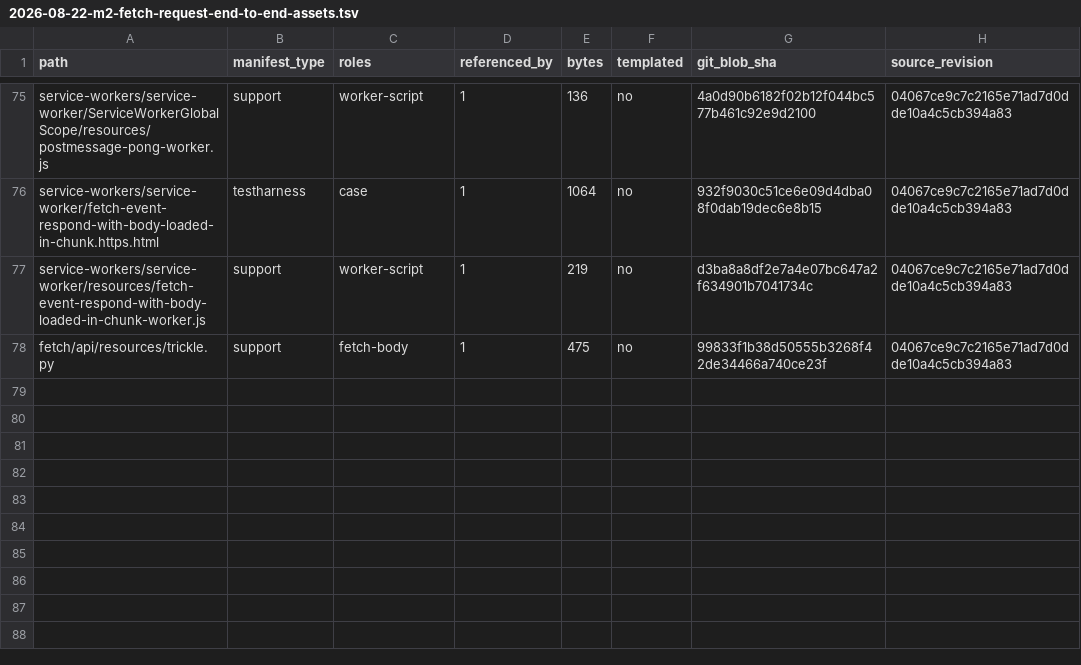
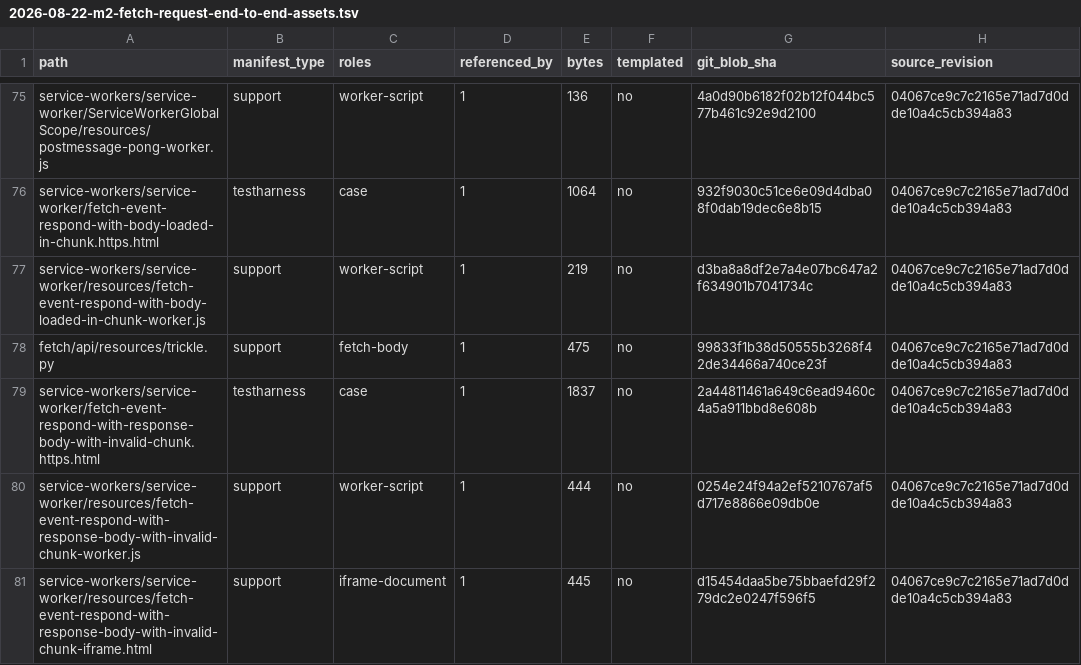
Before and after one commit to leizongmin/ZeroWeb, a TSV file: docs/goal/service-workers/evidence/2026-08-22-m2-fetch-request-end-to-end-assets.tsv, drawn as a sheet; only a part is shown, gaps mark what is left out; the diff names each change by its address in the sheet, - before the commit and + after, or states it on an @@ line.

Commit message:
Promote service worker invalid stream chunk WPT

```diff
--- a/docs/goal/service-workers/evidence/2026-08-22-m2-fetch-request-end-to-end-assets.tsv
+++ b/docs/goal/service-workers/evidence/2026-08-22-m2-fetch-request-end-to-end-assets.tsv
+row 79: service-workers/service-worker/fetch-event-respond-with-response-body-with-invalid-chunk.https.html | testharness | case | 1 | 1837 | no | 2a44811461a649c6ead9460c4a5a911bbd8e608b | 04067ce9c7c2165e71ad7d0dde10a4c5cb394a83
+row 80: service-workers/service-worker/resources/fetch-event-respond-with-response-body-with-invalid-chunk-worker.js | support | worker-script | 1 | 444 | no | 0254e24f94a2ef5210767af5d717e8866e09db0e | 04067ce9c7c2165e71ad7d0dde10a4c5cb394a83
+row 81: service-workers/service-worker/resources/fetch-event-respond-with-response-body-with-invalid-chunk-iframe.html | support | iframe-document | 1 | 445 | no | d15454daa5be75bbaefd29f279dc2e0247f596f5 | 04067ce9c7c2165e71ad7d0dde10a4c5cb394a83
```
Also changed, not shown: 12 other files.
